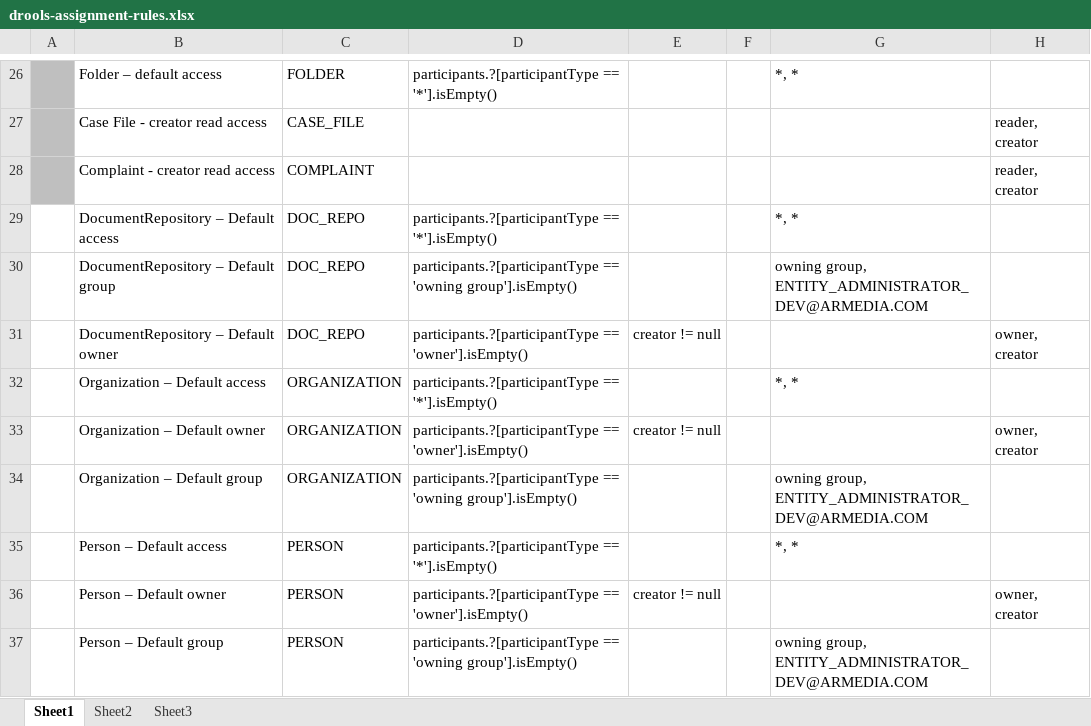
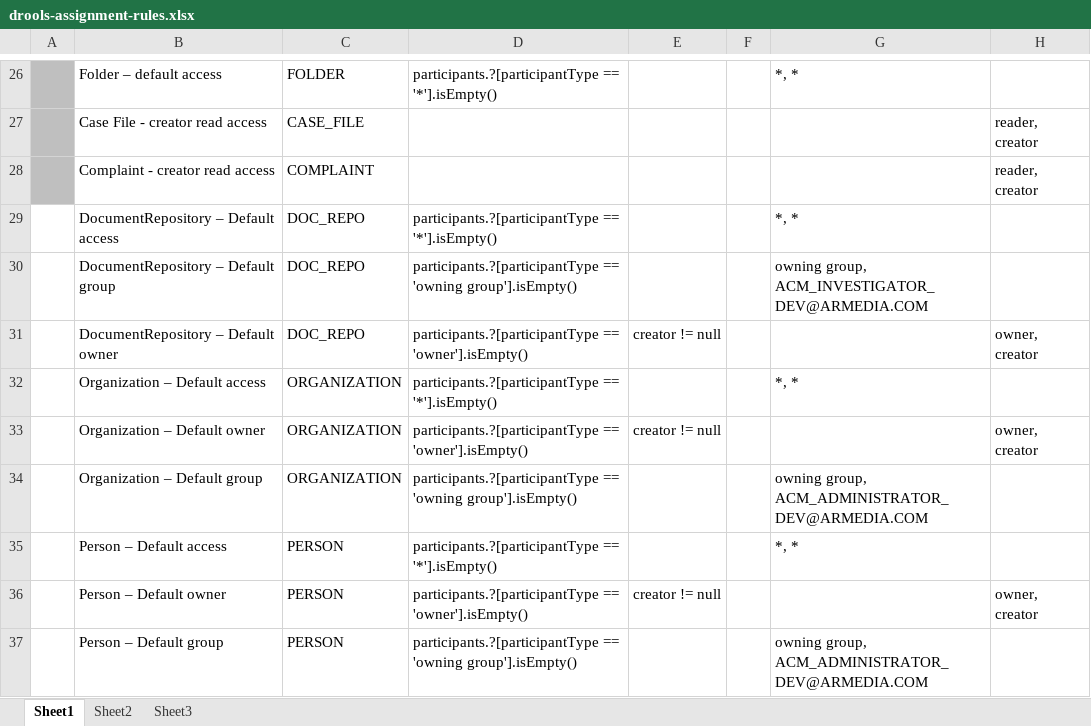
Before and after one commit to bcgov/.arkcase-employee-relations, an Excel workbook: acm/rules/drools-assignment-rules.xlsx, sheet Sheet1, drawn as a sheet; only a part is shown, gaps mark what is left out; values as stored, in another font and other column widths than the file's, no borders; the diff names each change by its address in the sheet, - before the commit and + after, or states it on an @@ line.

Commit message:
Entity Administrator role reverted

```diff
--- a/acm/rules/drools-assignment-rules.xlsx (sheet Sheet1)
+++ b/acm/rules/drools-assignment-rules.xlsx (sheet Sheet1)
-G30: owning group, ENTITY_ADMINISTRATOR_DEV@ARMEDIA.COM
+G30: owning group, ACM_INVESTIGATOR_DEV@ARMEDIA.COM
-G34: owning group, ENTITY_ADMINISTRATOR_DEV@ARMEDIA.COM
+G34: owning group, ACM_ADMINISTRATOR_DEV@ARMEDIA.COM
-G37: owning group, ENTITY_ADMINISTRATOR_DEV@ARMEDIA.COM
+G37: owning group, ACM_ADMINISTRATOR_DEV@ARMEDIA.COM
```
Also changed, not shown: 1 other file.
